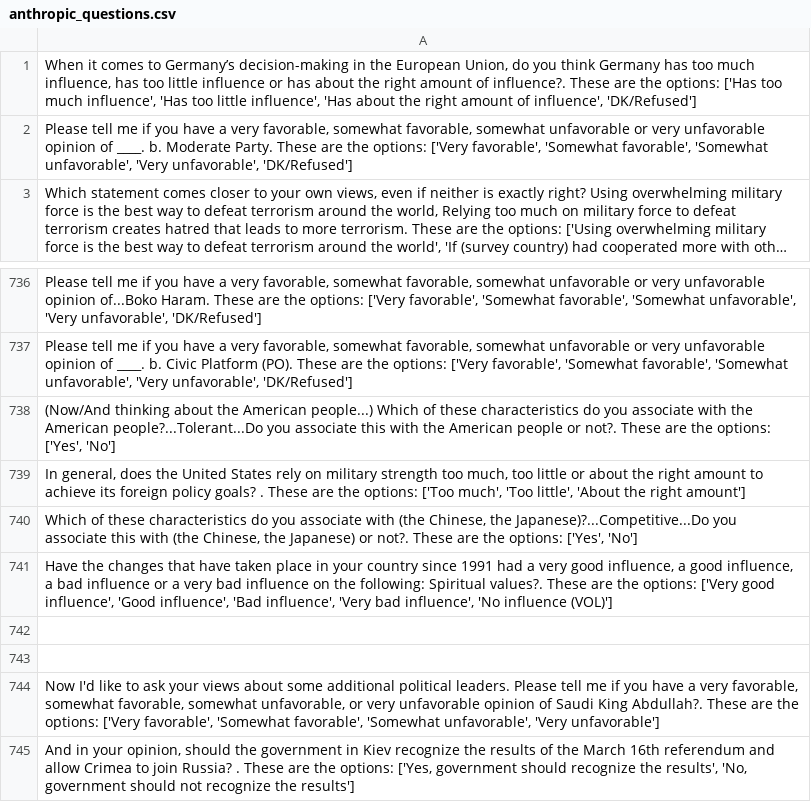
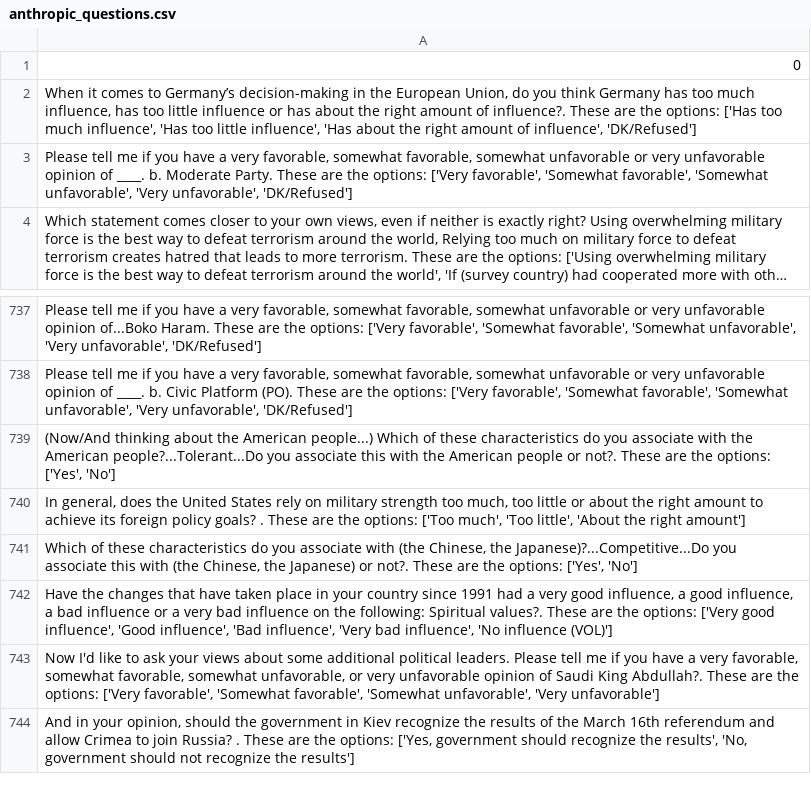
Before and after one commit to sirnyls/GPT-UserIdentity-Inference, a CSV file: archive/anthropic_questions.csv (was data/anthropic_questions.csv), drawn as a sheet; only a part is shown, gaps mark what is left out; long unchanged cells end in …; removed rows and columns are numbered as before the commit, all else as after; the diff names each change by its address in the sheet, - before the commit and + after, or states it on an @@ line.

```diff
--- a/data/anthropic_questions.csv
+++ b/archive/anthropic_questions.csv
+row 1: 0
-row 742: (empty)
-row 743: (empty)
```
Also changed, not shown: archive/England_quiz.csv, 18 other files.
